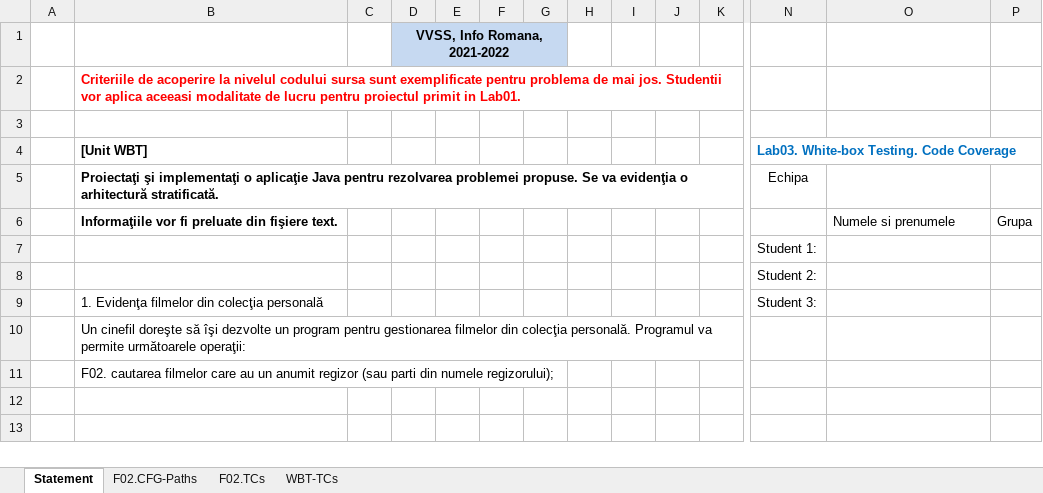
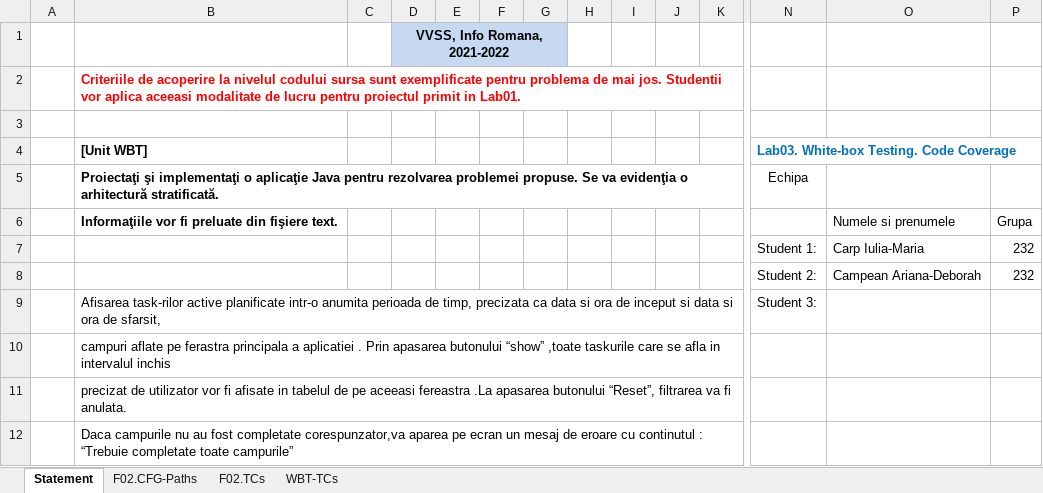
Before and after one commit to CarpIulia/VVSS-Team-LOADING, an Excel workbook: Docs/Lab3/Lab03_WBT_TCs_Form.xlsx, sheet Statement, drawn as a sheet; only a part is shown, gaps mark what is left out; values as stored, in another font and other column widths than the file's, no borders; removed rows and columns are numbered as before the commit, all else as after; rows hold the shown columns only; the diff names each change by its address in the sheet, - before the commit and + after, or states it on an @@ line.

```diff
--- a/Docs/Lab3/Lab03_WBT_TCs_Form.xlsx (sheet Statement)
+++ b/Docs/Lab3/Lab03_WBT_TCs_Form.xlsx (sheet Statement)
-row 7:  |  |  |  |  |  |  |  |  |  |  | Student 1:
-row 8:  |  |  |  |  |  |  |  |  |  |  | Student 2:
+row 7:  |  |  |  |  |  |  |  |  |  |  | Student 1: | Carp Iulia-Maria | 232
+row 8:  |  |  |  |  |  |  |  |  |  |  | Student 2: | Campean Ariana-Deborah | 232
-B9 ([Unit WBT]): 1. Evidenţa filmelor din colecţia personală
+B9 ([Unit WBT]): Afisarea task-rilor active planificate intr-o anumita perioada de timp, precizata ca data si ora de inceput si data si ora de sfarsit,
-B10 ([Unit WBT]): Un cinefil doreşte să îşi dezvolte un program pentru gestionarea filmelor din colecţia personală. Programul va permite următoarele operaţii:
+B10 ([Unit WBT]): campuri aflate pe ferastra principala a aplicatiei . Prin apasarea butonului “show” ,toate taskurile care se afla in intervalul inchis
-B11 ([Unit WBT]): F02. cautarea filmelor care au un anumit regizor (sau parti din numele regizorului);
+B11 ([Unit WBT]): precizat de utilizator vor fi afisate in tabelul de pe aceeasi fereastra .La apasarea butonului “Reset”, filtrarea va fi anulata.
+row 12:  | Daca campurile nu au fost completate corespunzator,va aparea pe ecran un mesaj de eroare cu continutul : “Trebuie completate toate campurile”
```
Also changed, not shown: sheet F02.TCs, 33 other files.
